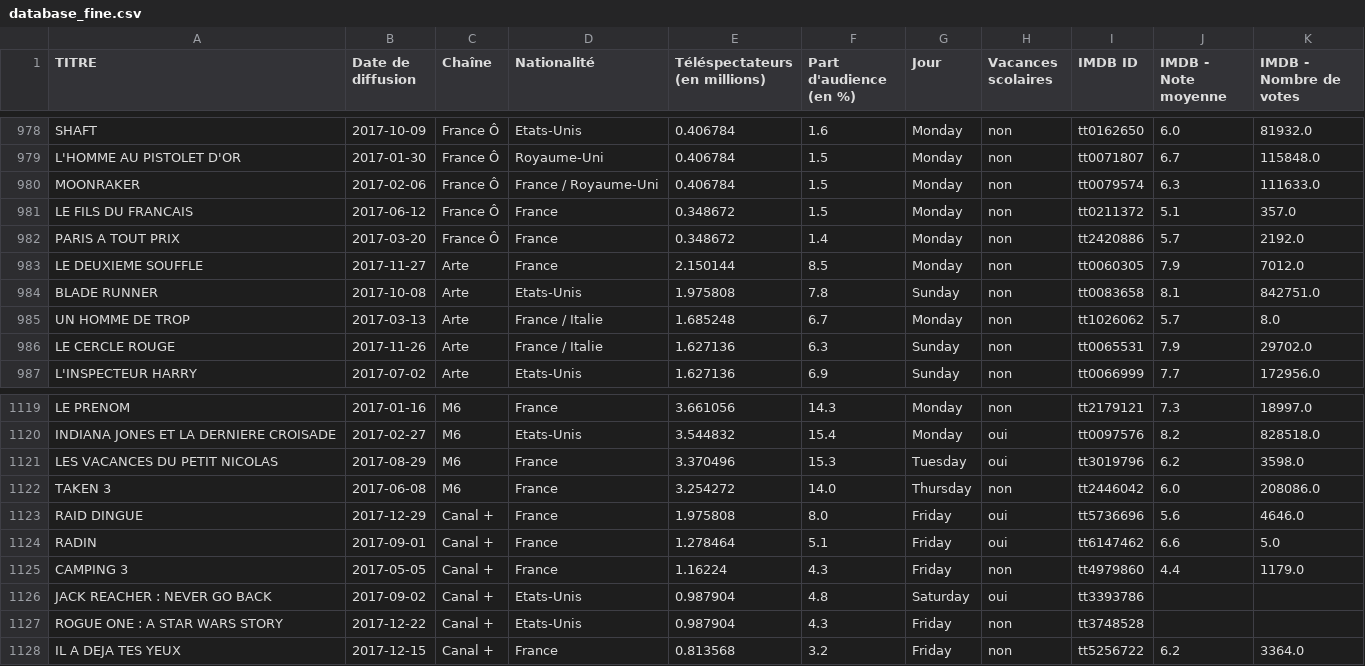
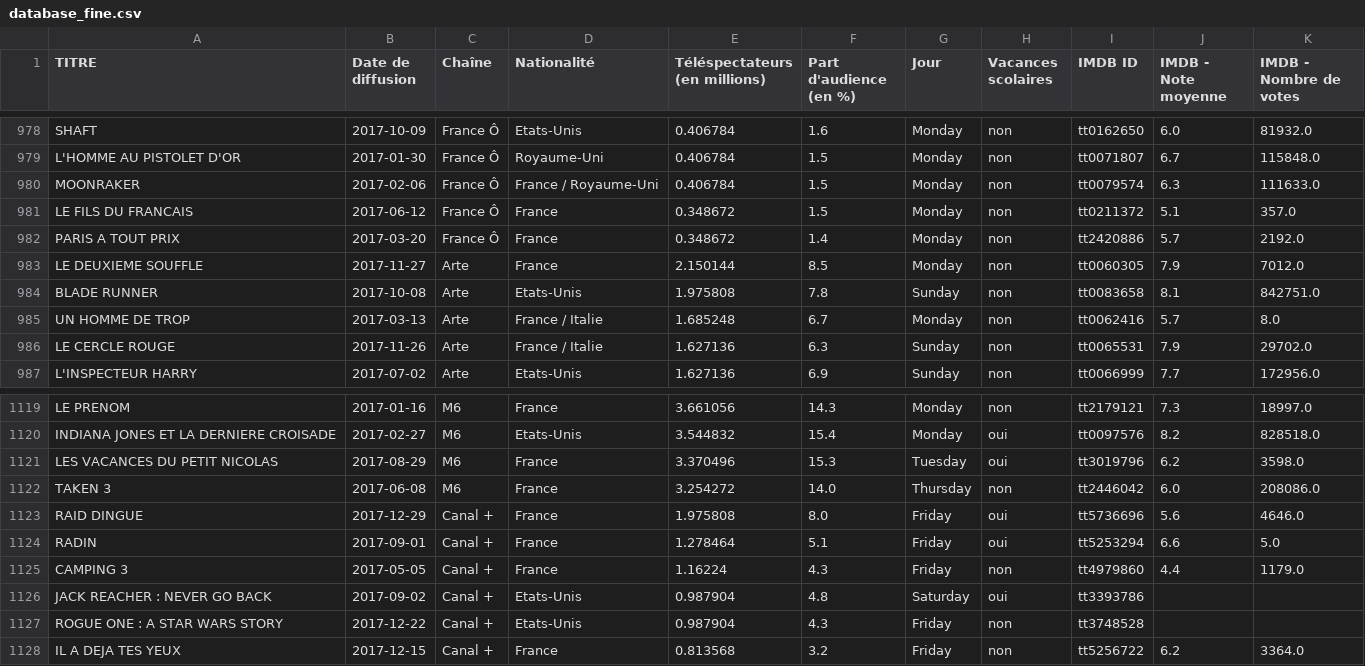
Before and after one commit to 4strium/Predict-French-TV-Audience, a CSV file: clean-process/database_fine.csv, drawn as a sheet; only a part is shown, gaps mark what is left out.

```diff
--- a/clean-process/database_fine.csv
+++ b/clean-process/database_fine.csv
@@ -984,3 +984,3 @@ LE DEUXIEME SOUFFLE,2017-11-27,Arte,France,2.150144,8.5,Monday,non,tt0060305,7.9
 BLADE RUNNER,2017-10-08,Arte,Etats-Unis,1.975808,7.8,Sunday,non,tt0083658,8.1,842751.0
-UN HOMME DE TROP,2017-03-13,Arte,France / Italie,1.685248,6.7,Monday,non,tt1026062,5.7,8.0
+UN HOMME DE TROP,2017-03-13,Arte,France / Italie,1.685248,6.7,Monday,non,tt0062416,5.7,8.0
 LE CERCLE ROUGE,2017-11-26,Arte,France / Italie,1.627136,6.3,Sunday,non,tt0065531,7.9,29702.0
@@ -1123,3 +1123,3 @@ TAKEN 3,2017-06-08,M6,France,3.254272,14.0,Thursday,non,tt2446042,6.0,208086.0
 RAID DINGUE,2017-12-29,Canal +,France,1.975808,8.0,Friday,oui,tt5736696,5.6,4646.0
-RADIN,2017-09-01,Canal +,France,1.278464,5.1,Friday,oui,tt6147462,6.6,5.0
+RADIN,2017-09-01,Canal +,France,1.278464,5.1,Friday,oui,tt5253294,6.6,5.0
 CAMPING 3,2017-05-05,Canal +,France,1.16224,4.3,Friday,non,tt4979860,4.4,1179.0
```
Also changed, not shown: join-process/database_complete.csv, 10 other files.
